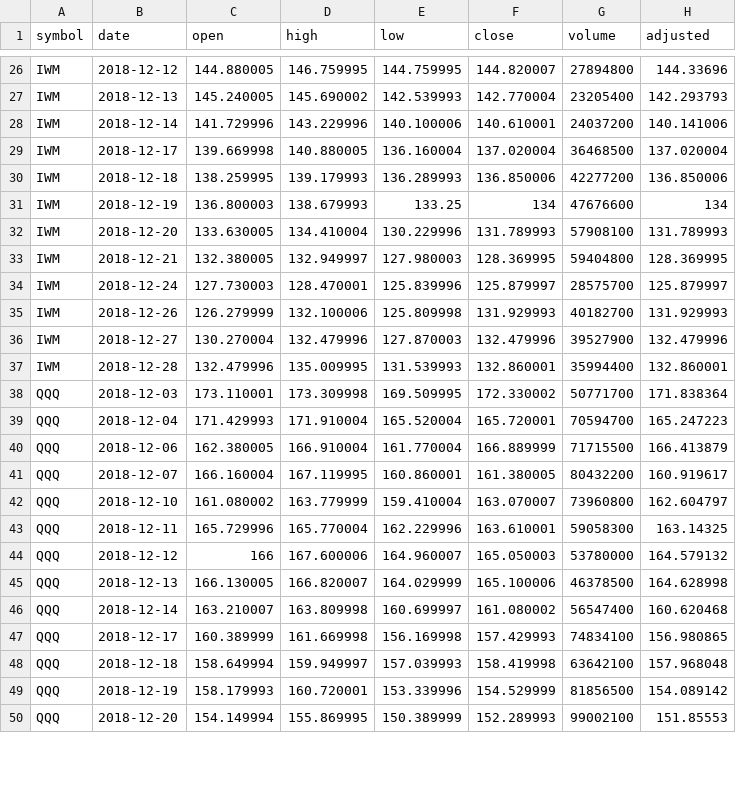
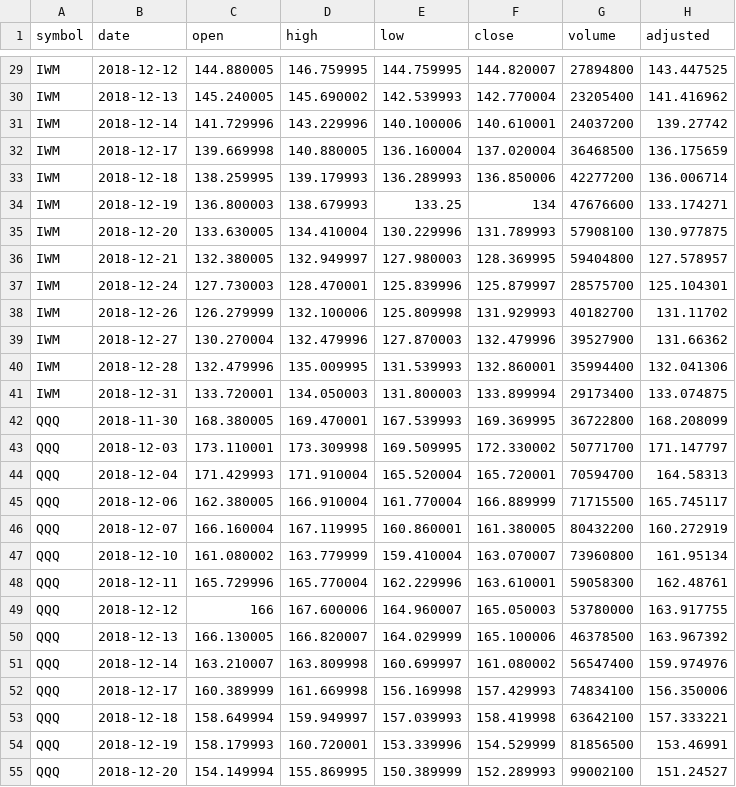
Before and after one commit to pritamdalal-teaching/fm5990_2019_fall_material, a CSV file: data/index_etf_dec_2018.csv, drawn as a sheet; only a part is shown, gaps mark what is left out; addresses are those after the commit; the diff covers the shown part only; the diff names each change by its address in the sheet, - before the commit and + after, or states it on an @@ line.

```diff
--- a/data/index_etf_dec_2018.csv
+++ b/data/index_etf_dec_2018.csv
-H29 (adjusted): 144.33696
+H29 (adjusted): 143.447525
-H30 (adjusted): 142.293793
+H30 (adjusted): 141.416962
-H31 (adjusted): 140.141006
+H31 (adjusted): 139.27742
-H32 (adjusted): 137.020004
+H32 (adjusted): 136.175659
-H33 (adjusted): 136.850006
+H33 (adjusted): 136.006714
-H34 (adjusted): 134
+H34 (adjusted): 133.174271
-H35 (adjusted): 131.789993
+H35 (adjusted): 130.977875
-H36 (adjusted): 128.369995
+H36 (adjusted): 127.578957
-H37 (adjusted): 125.879997
+H37 (adjusted): 125.104301
-H38 (adjusted): 131.929993
+H38 (adjusted): 131.11702
-H39 (adjusted): 132.479996
+H39 (adjusted): 131.66362
-H40 (adjusted): 132.860001
+H40 (adjusted): 132.041306
+row 41: IWM | 2018-12-31 | 133.720001 | 134.050003 | 131.800003 | 133.899994 | 29173400 | 133.074875
+row 42: QQQ | 2018-11-30 | 168.380005 | 169.470001 | 167.539993 | 169.369995 | 36722800 | 168.208099
-H43 (adjusted): 171.838364
+H43 (adjusted): 171.147797
-H44 (adjusted): 165.247223
+H44 (adjusted): 164.58313
-H45 (adjusted): 166.413879
+H45 (adjusted): 165.745117
-H46 (adjusted): 160.919617
+H46 (adjusted): 160.272919
-H47 (adjusted): 162.604797
+H47 (adjusted): 161.95134
-H48 (adjusted): 163.14325
+H48 (adjusted): 162.48761
-H49 (adjusted): 164.579132
+H49 (adjusted): 163.917755
-H50 (adjusted): 164.628998
+H50 (adjusted): 163.967392
-H51 (adjusted): 160.620468
+H51 (adjusted): 159.974976
-H52 (adjusted): 156.980865
+H52 (adjusted): 156.350006
-H53 (adjusted): 157.968048
+H53 (adjusted): 157.333221
-H54 (adjusted): 154.089142
+H54 (adjusted): 153.46991
-H55 (adjusted): 151.85553
+H55 (adjusted): 151.24527
```
Also changed, not shown: 6 added rows and 47 edited cells elsewhere in this file, 4 other files.
